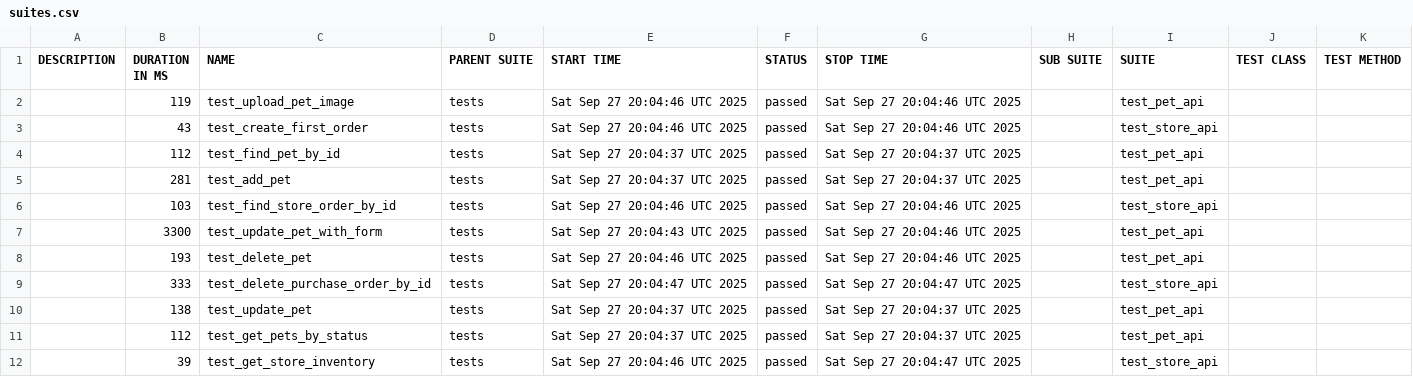
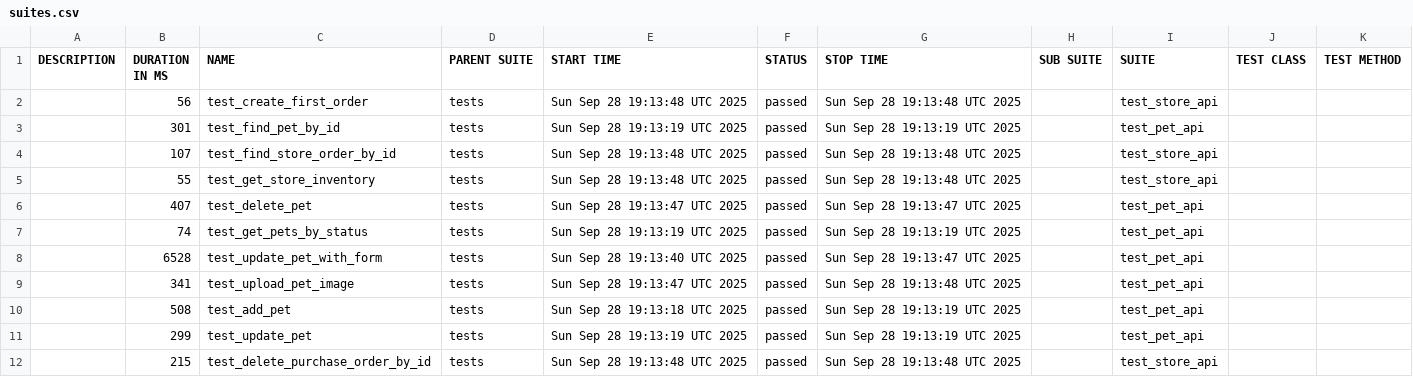
Before and after one commit to KovalIllia/testProject2, a CSV file: data/suites.csv, drawn as a sheet.

```diff
--- a/data/suites.csv
+++ b/data/suites.csv
@@ -1,12 +1,12 @@
 "DESCRIPTION","DURATION IN MS","NAME","PARENT SUITE","START TIME","STATUS","STOP TIME","SUB SUITE","SUITE","TEST CLASS","TEST METHOD"
-"","119","test_upload_pet_image","tests","Sat Sep 27 20:04:46 UTC 2025","passed","Sat Sep 27 20:04:46 UTC 2025","","test_pet_api","",""
-"","43","test_create_first_order","tests","Sat Sep 27 20:04:46 UTC 2025","passed","Sat Sep 27 20:04:46 UTC 2025","","test_store_api","",""
-"","112","test_find_pet_by_id","tests","Sat Sep 27 20:04:37 UTC 2025","passed","Sat Sep 27 20:04:37 UTC 2025","","test_pet_api","",""
-"","281","test_add_pet","tests","Sat Sep 27 20:04:37 UTC 2025","passed","Sat Sep 27 20:04:37 UTC 2025","","test_pet_api","",""
-"","103","test_find_store_order_by_id","tests","Sat Sep 27 20:04:46 UTC 2025","passed","Sat Sep 27 20:04:46 UTC 2025","","test_store_api","",""
-"","3300","test_update_pet_with_form","tests","Sat Sep 27 20:04:43 UTC 2025","passed","Sat Sep 27 20:04:46 UTC 2025","","test_pet_api","",""
-"","193","test_delete_pet","tests","Sat Sep 27 20:04:46 UTC 2025","passed","Sat Sep 27 20:04:46 UTC 2025","","test_pet_api","",""
-"","333","test_delete_purchase_order_by_id","tests","Sat Sep 27 20:04:47 UTC 2025","passed","Sat Sep 27 20:04:47 UTC 2025","","test_store_api","",""
-"","138","test_update_pet","tests","Sat Sep 27 20:04:37 UTC 2025","passed","Sat Sep 27 20:04:37 UTC 2025","","test_pet_api","",""
-"","112","test_get_pets_by_status","tests","Sat Sep 27 20:04:37 UTC 2025","passed","Sat Sep 27 20:04:37 UTC 2025","","test_pet_api","",""
-"","39","test_get_store_inventory","tests","Sat Sep 27 20:04:46 UTC 2025","passed","Sat Sep 27 20:04:47 UTC 2025","","test_store_api","",""
+"","56","test_create_first_order","tests","Sun Sep 28 19:13:48 UTC 2025","passed","Sun Sep 28 19:13:48 UTC 2025","","test_store_api","",""
+"","301","test_find_pet_by_id","tests","Sun Sep 28 19:13:19 UTC 2025","passed","Sun Sep 28 19:13:19 UTC 2025","","test_pet_api","",""
+"","107","test_find_store_order_by_id","tests","Sun Sep 28 19:13:48 UTC 2025","passed","Sun Sep 28 19:13:48 UTC 2025","","test_store_api","",""
+"","55","test_get_store_inventory","tests","Sun Sep 28 19:13:48 UTC 2025","passed","Sun Sep 28 19:13:48 UTC 2025","","test_store_api","",""
+"","407","test_delete_pet","tests","Sun Sep 28 19:13:47 UTC 2025","passed","Sun Sep 28 19:13:47 UTC 2025","","test_pet_api","",""
+"","74","test_get_pets_by_status","tests","Sun Sep 28 19:13:19 UTC 2025","passed","Sun Sep 28 19:13:19 UTC 2025","","test_pet_api","",""
+"","6528","test_update_pet_with_form","tests","Sun Sep 28 19:13:40 UTC 2025","passed","Sun Sep 28 19:13:47 UTC 2025","","test_pet_api","",""
+"","341","test_upload_pet_image","tests","Sun Sep 28 19:13:47 UTC 2025","passed","Sun Sep 28 19:13:48 UTC 2025","","test_pet_api","",""
+"","508","test_add_pet","tests","Sun Sep 28 19:13:18 UTC 2025","passed","Sun Sep 28 19:13:19 UTC 2025","","test_pet_api","",""
+"","299","test_update_pet","tests","Sun Sep 28 19:13:19 UTC 2025","passed","Sun Sep 28 19:13:19 UTC 2025","","test_pet_api","",""
+"","215","test_delete_purchase_order_by_id","tests","Sun Sep 28 19:13:48 UTC 2025","passed","Sun Sep 28 19:13:48 UTC 2025","","test_store_api","",""
```
Also changed, not shown: 49 other files.
